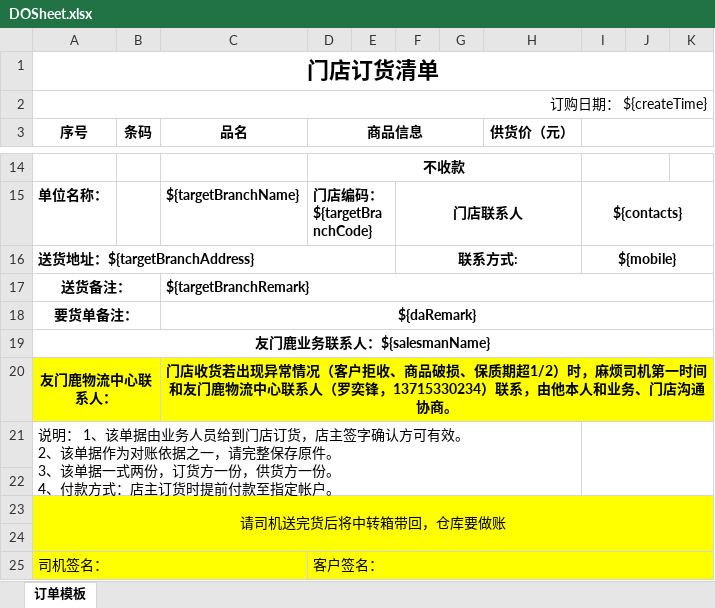
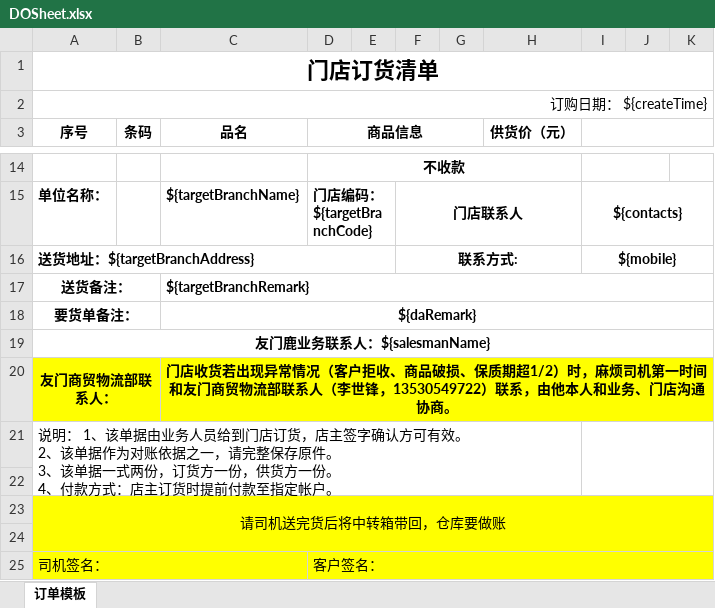
Before and after one commit to zly1988203/easyUI-web, an Excel workbook: src/main/resources/template/excel/export/DOSheet.xlsx, sheet 订单模板, drawn as a sheet; only a part is shown, gaps mark what is left out; values as stored, in another font and other column widths than the file's, no borders; removed rows and columns are numbered as before the commit, all else as after; the diff names each change by its address in the sheet, - before the commit and + after, or states it on an @@ line.

```diff
--- a/src/main/resources/template/excel/export/DOSheet.xlsx (sheet 订单模板)
+++ b/src/main/resources/template/excel/export/DOSheet.xlsx (sheet 订单模板)
-row 20: 友门鹿物流中心联系人： |  | 门店收货若出现异常情况（客户拒收、商品破损、保质期超1/2）时，麻烦司机第一时间和友门鹿物流中心联系人（罗奕锋，13715330234）联系，由他本人和业务、门店沟通协商。
+row 20: 友门商贸物流部联系人： |  | 门店收货若出现异常情况（客户拒收、商品破损、保质期超1/2）时，麻烦司机第一时间和友门商贸物流部联系人（李世锋，13530549722）联系，由他本人和业务、门店沟通协商。
```
Also changed, not shown: src/main/resources/template/excel/export/StockAdjust.xlsx.
